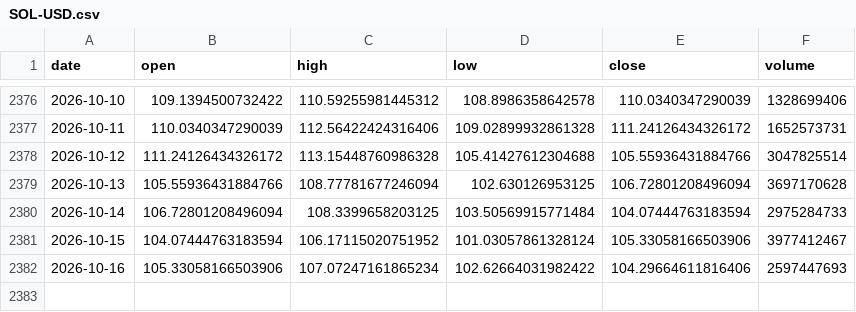
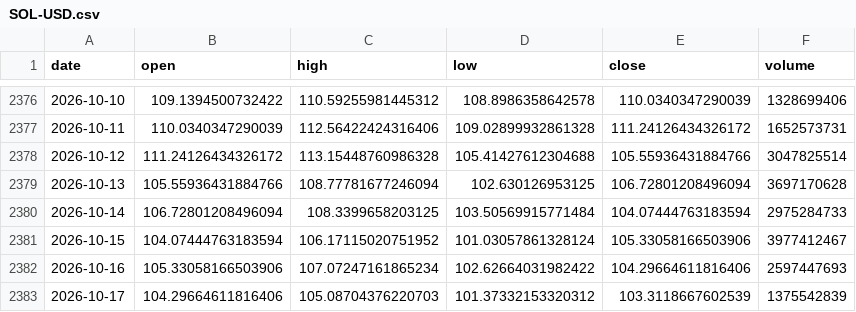
Before and after one commit to B4L1/daily-notes, a CSV file: data/prices/SOL-USD.csv, drawn as a sheet; only a part is shown, gaps mark what is left out.

```diff
--- a/data/prices/SOL-USD.csv
+++ b/data/prices/SOL-USD.csv
@@ -2382 +2382,2 @@ date,open,high,low,close,volume
 2026-10-16,105.33058166503906,107.07247161865234,102.62664031982422,104.29664611816406,2597447693
+2026-10-17,104.29664611816406,105.08704376220703,101.37332153320312,103.3118667602539,1375542839
```
Also changed, not shown: data/prices/BTC-USD.csv, data/prices/ETH-USD.csv, 24 other files.
